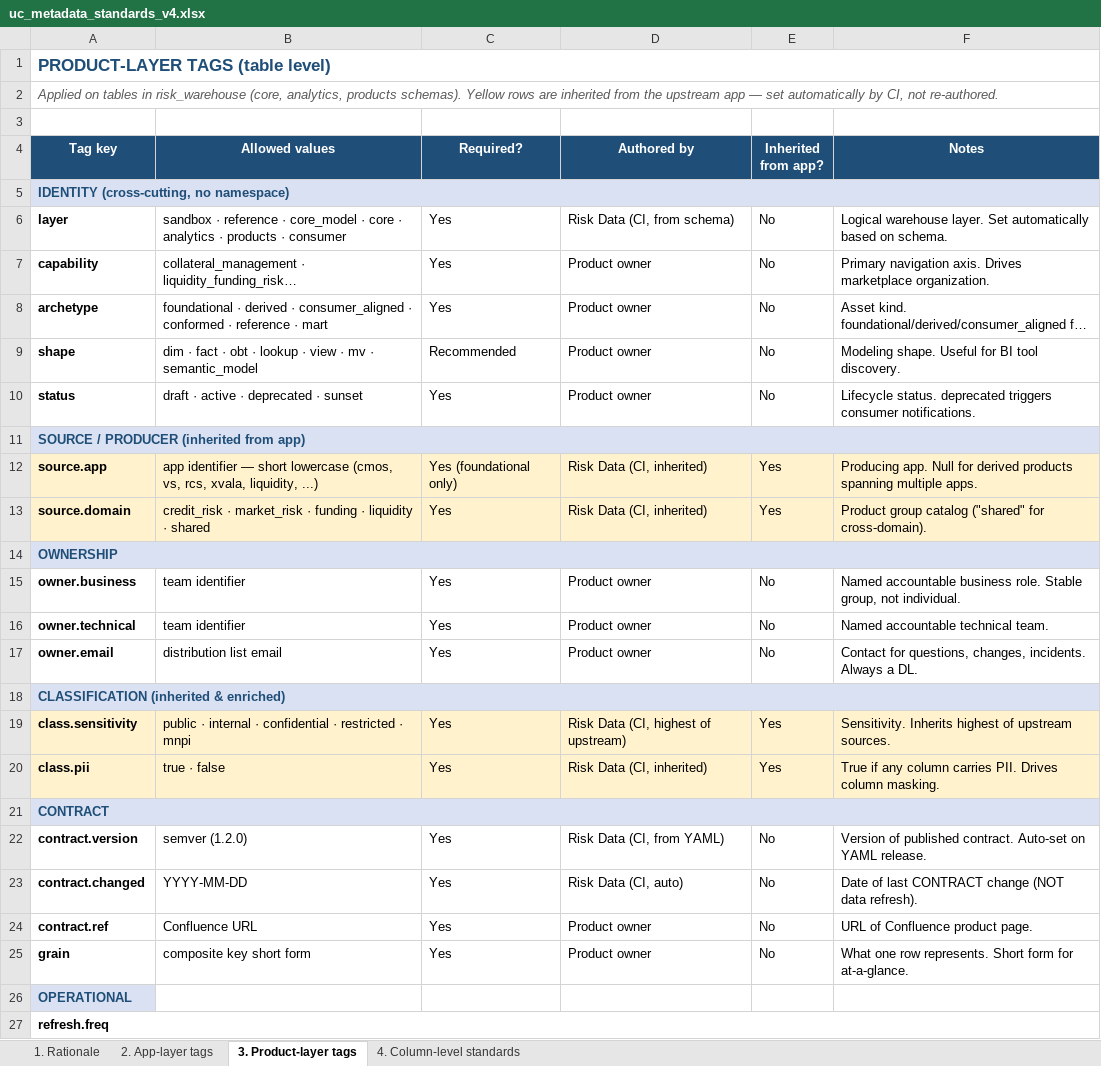
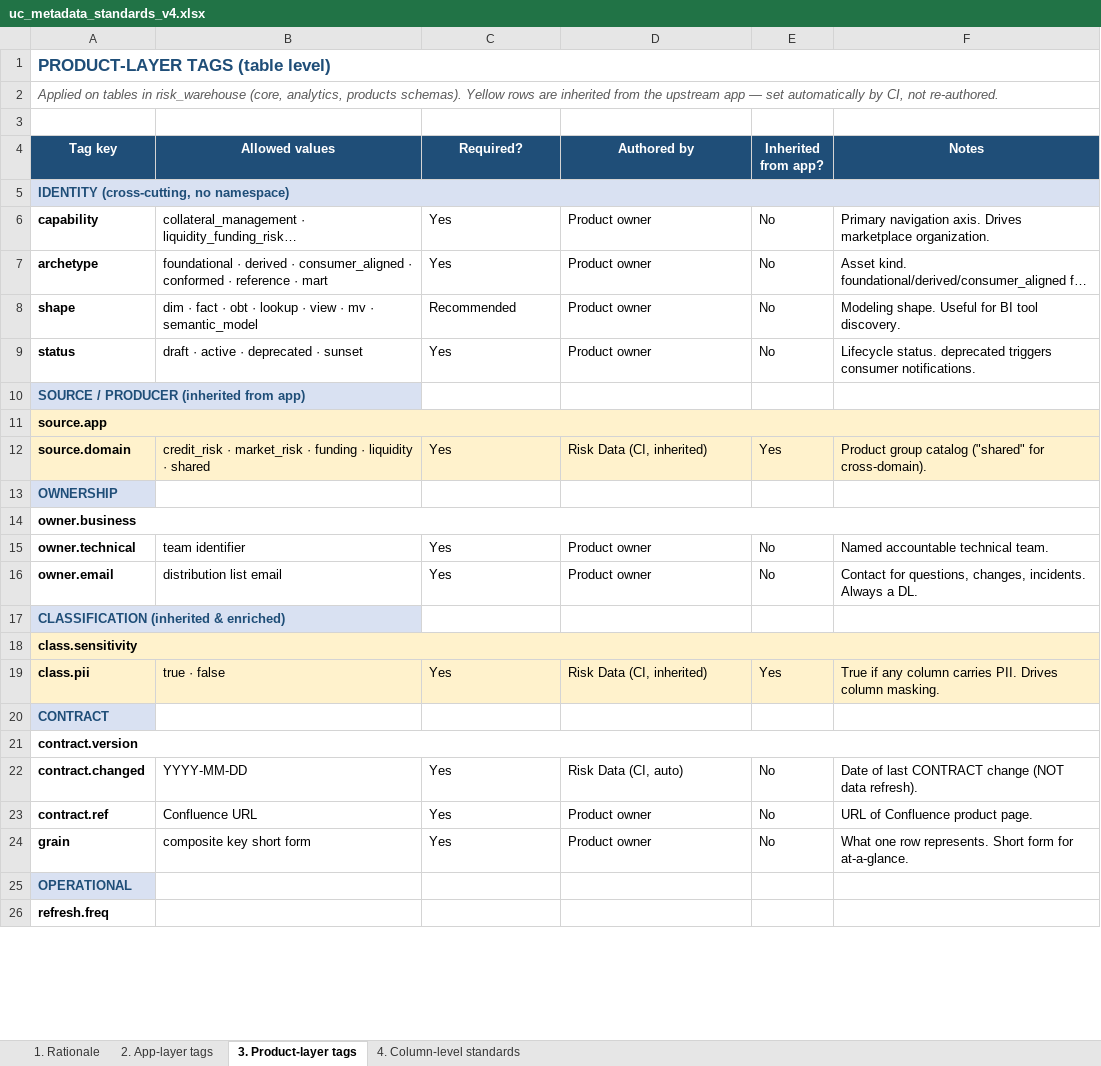
Before and after one commit to reena389-git/learning, an Excel workbook: Confluence/uc_metadata_standards_v4.xlsx, sheet 3. Product-layer tags, drawn as a sheet; only a part is shown; long unchanged cells end in …; values as stored, in another font and other column widths than the file's, no borders; removed rows and columns are numbered as before the commit, all else as after; the diff covers the shown part only; the diff names each change by its address in the sheet, - before the commit and + after, or states it on an @@ line.

Commit message:
confluence

```diff
--- a/Confluence/uc_metadata_standards_v4.xlsx (sheet 3. Product-layer tags)
+++ b/Confluence/uc_metadata_standards_v4.xlsx (sheet 3. Product-layer tags)
-row 6: layer | sandbox · reference · core_model · core · analytics · products · consumer | Yes | Risk Data (CI, from schema) | No | Logical warehouse layer. Set automatically based on schema.
-A11:F11 merged
+A11:F11 merged
-B11 (Allowed values): app identifier — short lowercase (cmos, vs, rcs, xvala, liquidity, ...)
+B11 (Allowed values): (empty)
-C11 (Required?): Yes (foundational only)
+C11 (Required?): (empty)
-D11 (Authored by): Risk Data (CI, inherited)
+D11 (Authored by): (empty)
-E11 (Inherited from app?): Yes
+E11 (Inherited from app?): (empty)
-F11 (Notes): Producing app. Null for derived products spanning multiple apps.
+F11 (Notes): (empty)
-A14:F14 merged
+A14:F14 merged
-B14 (Allowed values): team identifier
+B14 (Allowed values): (empty)
-C14 (Required?): Yes
+C14 (Required?): (empty)
-D14 (Authored by): Product owner
+D14 (Authored by): (empty)
-E14 (Inherited from app?): No
+E14 (Inherited from app?): (empty)
-F14 (Notes): Named accountable business role. Stable group, not individual.
+F14 (Notes): (empty)
-A18:F18 merged
+A18:F18 merged
-B18 (Allowed values): public · internal · confidential · restricted · mnpi
+B18 (Allowed values): (empty)
-C18 (Required?): Yes
+C18 (Required?): (empty)
-D18 (Authored by): Risk Data (CI, highest of upstream)
+D18 (Authored by): (empty)
-E18 (Inherited from app?): Yes
+E18 (Inherited from app?): (empty)
-F18 (Notes): Sensitivity. Inherits highest of upstream sources.
+F18 (Notes): (empty)
-A21:F21 merged
+A21:F21 merged
-B21 (Allowed values): semver (1.2.0)
+B21 (Allowed values): (empty)
-C21 (Required?): Yes
+C21 (Required?): (empty)
-D21 (Authored by): Risk Data (CI, from YAML)
+D21 (Authored by): (empty)
-E21 (Inherited from app?): No
+E21 (Inherited from app?): (empty)
-F21 (Notes): Version of published contract. Auto-set on YAML release.
+F21 (Notes): (empty)
-A27:F27 merged
```
Also changed, not shown: 5 edited cells and merged cells elsewhere in this sheet, 2 other files.
